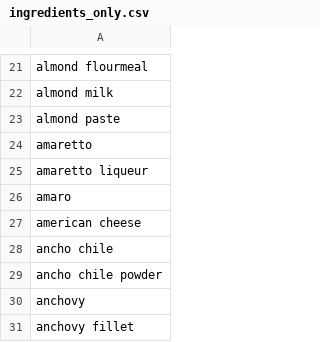
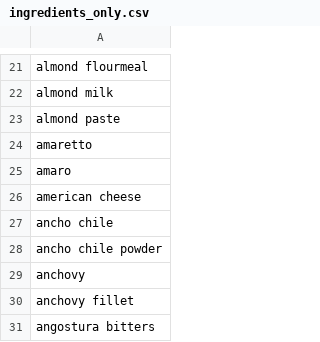
Before and after one commit to nikitakuma/ingredients, a CSV file: ingredients_only.csv, drawn as a sheet; only a part is shown, gaps mark what is left out; the shorter side is filled out with more unchanged rows.

Commit message:
Update ingredients_only.csv

```diff
--- a/ingredients_only.csv
+++ b/ingredients_only.csv
@@ -24,3 +24,2 @@ almond paste
 amaretto	
-amaretto liqueur	
 amaro	
```
